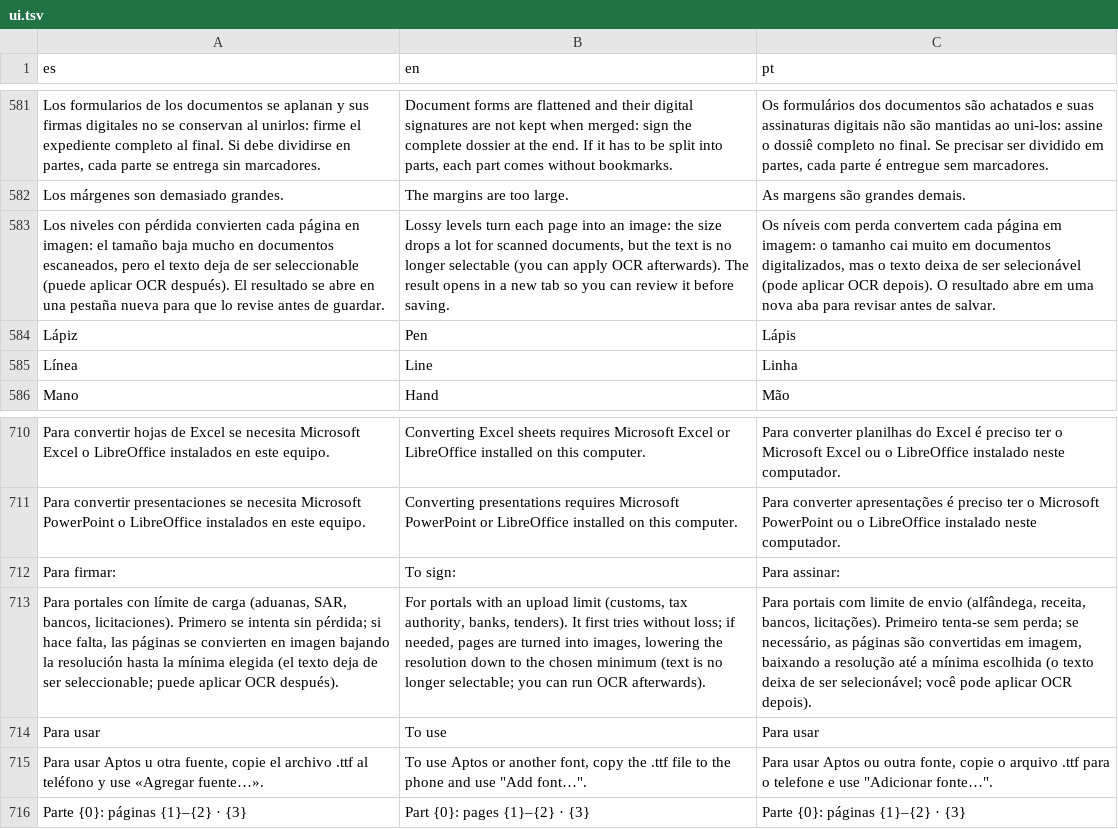
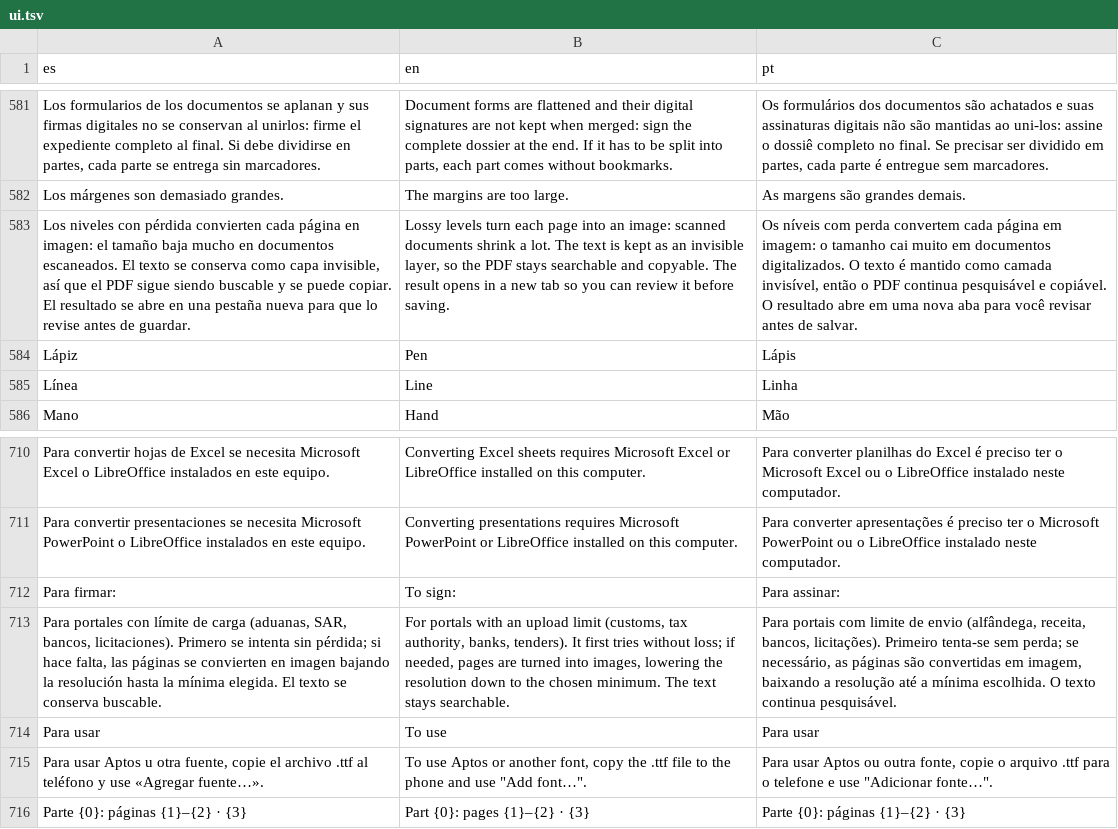
Before and after one commit to ArgetlamZMA/Rubrica, a TSV file: web/src/i18n/ui.tsv, drawn as a sheet; only a part is shown, gaps mark what is left out; the diff names each change by its address in the sheet, - before the commit and + after, or states it on an @@ line.

```diff
--- a/web/src/i18n/ui.tsv
+++ b/web/src/i18n/ui.tsv
-A583 (es): …en documentos escaneados, pero el texto deja de ser seleccionable (puede aplicar OCR después). El resultado…
+A583 (es): …en documentos escaneados. El texto se conserva como capa invisible, así que el PDF sigue siendo buscable y se puede copiar. El resultado…
-B583 (en): …an image: the size drops a lot for scanned documents, but the text is no longer selectable (you can apply OCR afterwards). The result…
+B583 (en): …an image: scanned documents shrink a lot. The text is kept as an invisible layer, so the PDF stays searchable and copyable. The result…
-C583 (pt): …em documentos digitalizados, mas o texto deixa de ser selecionável (pode aplicar OCR depois). O resultado abre em uma nova aba para revisar antes…
+C583 (pt): …em documentos digitalizados. O texto é mantido como camada invisível, então o PDF continua pesquisável e copiável. O resultado abre em uma nova aba para você revisar antes…
-A713 (es): …la mínima elegida (el texto deja de ser seleccionable; puede aplicar OCR después).
+A713 (es): …la mínima elegida. El texto se conserva buscable.
-B713 (en): …the chosen minimum (text is no longer selectable; you can run OCR afterwards).
+B713 (en): …the chosen minimum. The text stays searchable.
-C713 (pt): …a mínima escolhida (o texto deixa de ser selecionável; você pode aplicar OCR depois).
+C713 (pt): …a mínima escolhida. O texto continua pesquisável.
```
Also changed, not shown: 5 other files.
